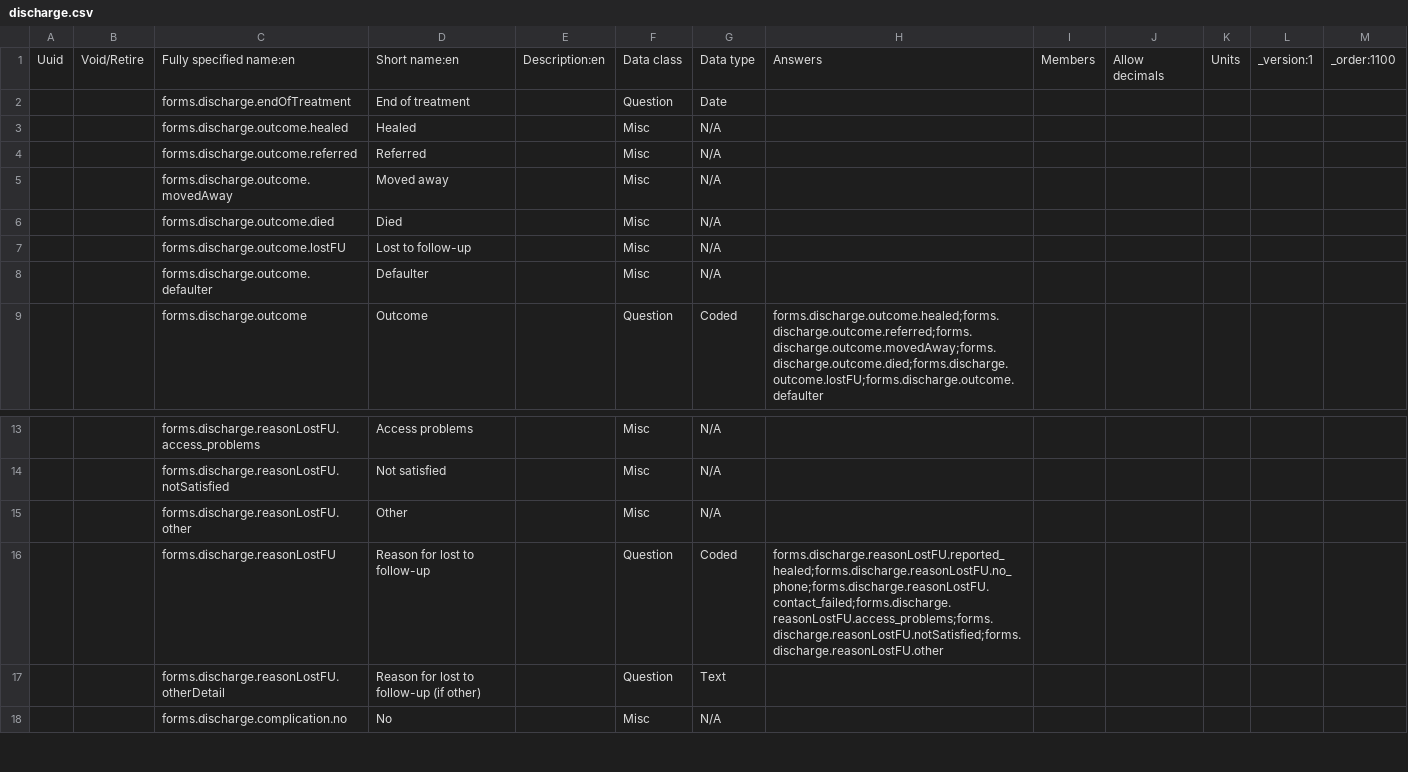
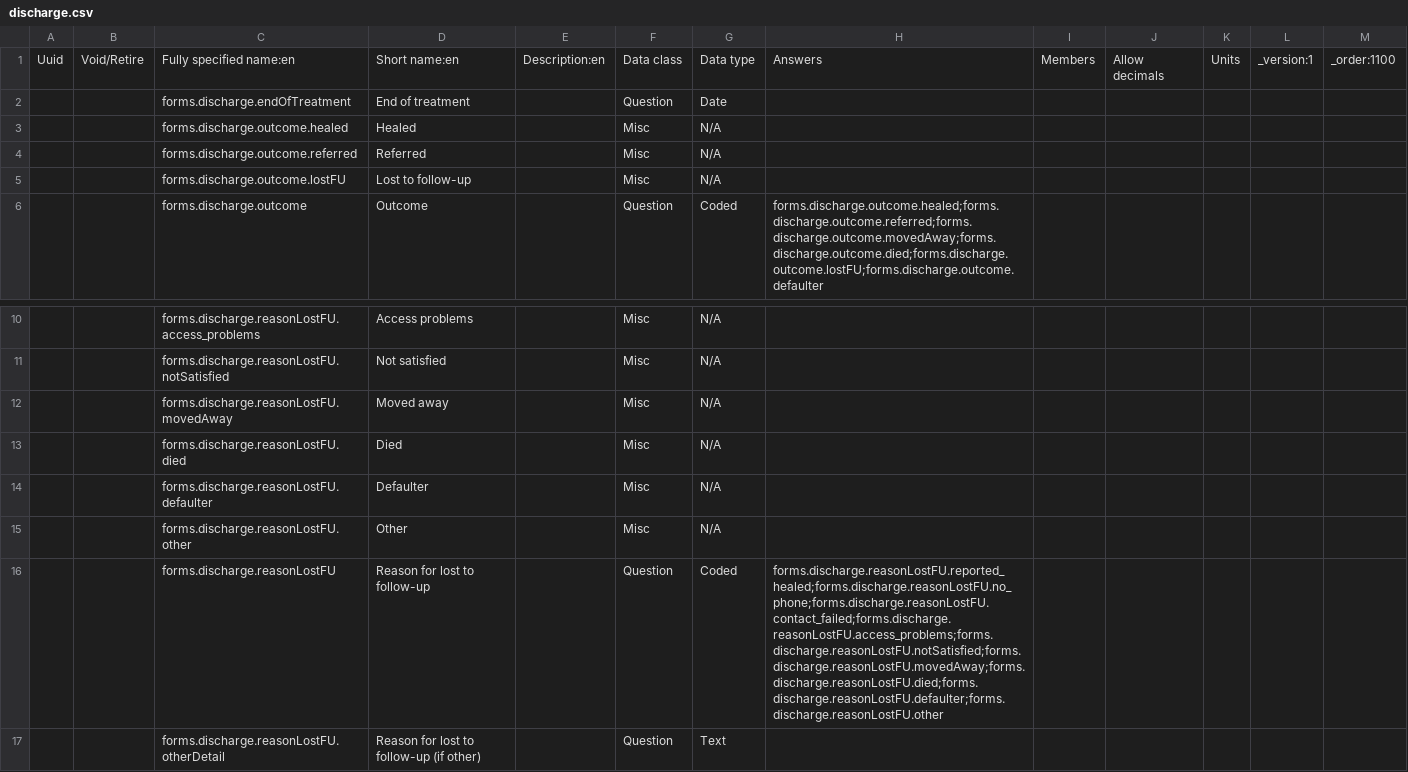
Before and after one commit to Belal-Noory/kunduz-wcc-bahmni-config, a CSV file: openmrs-module-initializer/configuration/concepts/discharge.csv, drawn as a sheet; only a part is shown, gaps mark what is left out; the shorter side is filled out with more unchanged rows.

Commit message:
descharge form outcome section options changed according to Poya and Erna recommandations Now We will have just three main outcome which are Healed,Reffered and Lost to follow up and new options added to the lost to follow up answer

```diff
--- a/openmrs-module-initializer/configuration/concepts/discharge.csv
+++ b/openmrs-module-initializer/configuration/concepts/discharge.csv
@@ -4,6 +4,3 @@ Uuid,Void/Retire,Fully specified name:en,Short name:en,Description:en,Data class
 ,,forms.discharge.outcome.referred,Referred,,Misc,N/A,,,,,,
-,,forms.discharge.outcome.movedAway,Moved away,,Misc,N/A,,,,,,
-,,forms.discharge.outcome.died,Died,,Misc,N/A,,,,,,
 ,,forms.discharge.outcome.lostFU,Lost to follow-up,,Misc,N/A,,,,,,
-,,forms.discharge.outcome.defaulter,Defaulter,,Misc,N/A,,,,,,
 ,,forms.discharge.outcome,Outcome,,Question,Coded,forms.discharge.outcome.healed;forms.discharge.outcome.referred;forms.discharge.outcome.movedAway;forms.discharge.outcome.died;forms.discharge.outcome.lostFU;forms.discharge.outcome.defaulter,,,,,
@@ -14,4 +11,7 @@ Uuid,Void/Retire,Fully specified name:en,Short name:en,Description:en,Data class
 ,,forms.discharge.reasonLostFU.notSatisfied,Not satisfied,,Misc,N/A,,,,,,
+,,forms.discharge.reasonLostFU.movedAway,Moved away,,Misc,N/A,,,,,,
+,,forms.discharge.reasonLostFU.died,Died,,Misc,N/A,,,,,,
+,,forms.discharge.reasonLostFU.defaulter,Defaulter,,Misc,N/A,,,,,,
 ,,forms.discharge.reasonLostFU.other,Other,,Misc,N/A,,,,,,
-,,forms.discharge.reasonLostFU,Reason for lost to follow-up,,Question,Coded,forms.discharge.reasonLostFU.reported_healed;forms.discharge.reasonLostFU.no_phone;forms.discharge.reasonLostFU.contact_failed;forms.discharge.reasonLostFU.access_problems;forms.discharge.reasonLostFU.notSatisfied;forms.discharge.reasonLostFU.other,,,,,
+,,forms.discharge.reasonLostFU,Reason for lost to follow-up,,Question,Coded,forms.discharge.reasonLostFU.reported_healed;forms.discharge.reasonLostFU.no_phone;forms.discharge.reasonLostFU.contact_failed;forms.discharge.reasonLostFU.access_problems;forms.discharge.reasonLostFU.notSatisfied;forms.discharge.reasonLostFU.movedAway;forms.discharge.reasonLostFU.died;forms.discharge.reasonLostFU.defaulter;forms.discharge.reasonLostFU.other,,,,,
 ,,forms.discharge.reasonLostFU.otherDetail,Reason for lost to follow-up (if other),,Question,Text,,,,,,
```
